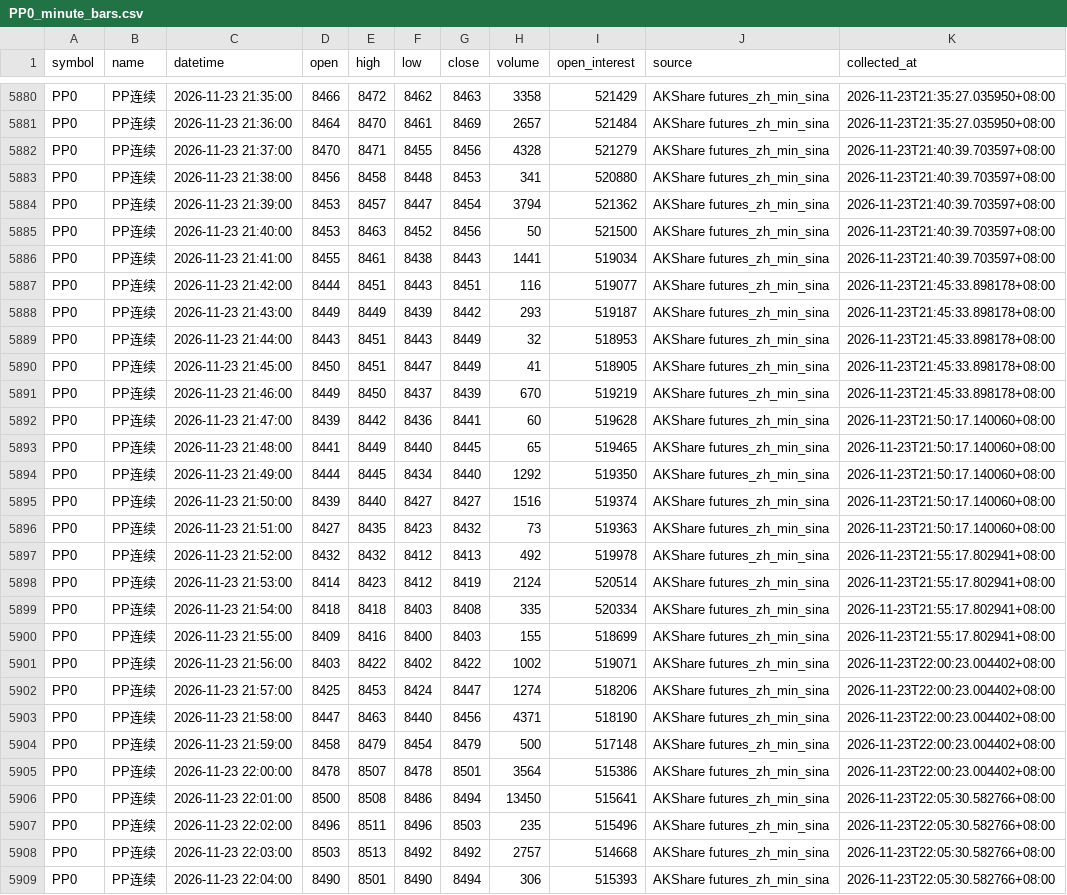
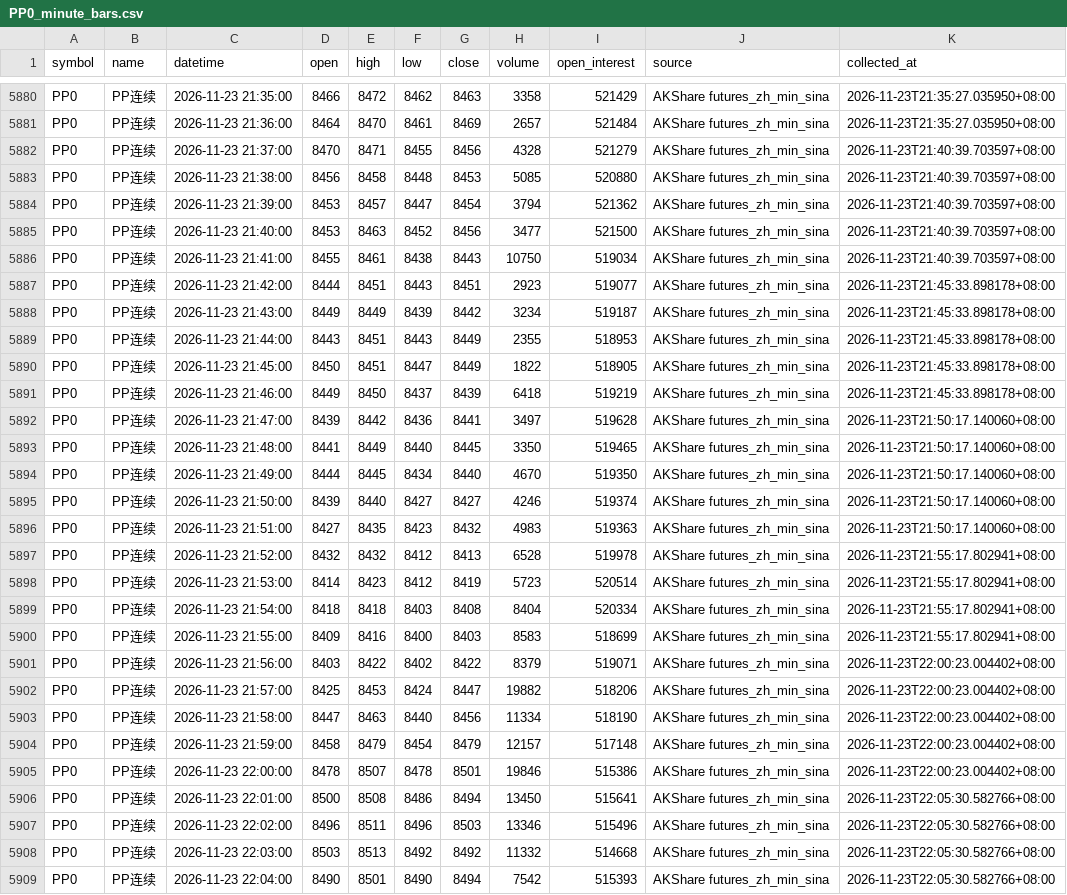
Before and after one commit to luckyjohnlucky/akshare-futures-data, a CSV file: output/PP0_minute_bars.csv, drawn as a sheet; only a part is shown, gaps mark what is left out; the diff covers the shown part only; the diff names each change by its address in the sheet, - before the commit and + after, or states it on an @@ line.

```diff
--- a/output/PP0_minute_bars.csv
+++ b/output/PP0_minute_bars.csv
-H5883 (volume): 341
+H5883 (volume): 5085
-H5885 (volume): 50
+H5885 (volume): 3477
-H5886 (volume): 1441
+H5886 (volume): 10750
-H5887 (volume): 116
+H5887 (volume): 2923
-H5888 (volume): 293
+H5888 (volume): 3234
-H5889 (volume): 32
+H5889 (volume): 2355
-H5890 (volume): 41
+H5890 (volume): 1822
-H5891 (volume): 670
+H5891 (volume): 6418
-H5892 (volume): 60
+H5892 (volume): 3497
-H5893 (volume): 65
+H5893 (volume): 3350
-H5894 (volume): 1292
+H5894 (volume): 4670
-H5895 (volume): 1516
+H5895 (volume): 4246
-H5896 (volume): 73
+H5896 (volume): 4983
-H5897 (volume): 492
+H5897 (volume): 6528
-H5898 (volume): 2124
+H5898 (volume): 5723
-H5899 (volume): 335
+H5899 (volume): 8404
-H5900 (volume): 155
+H5900 (volume): 8583
-H5901 (volume): 1002
+H5901 (volume): 8379
-H5902 (volume): 1274
+H5902 (volume): 19882
-H5903 (volume): 4371
+H5903 (volume): 11334
-H5904 (volume): 500
+H5904 (volume): 12157
-H5905 (volume): 3564
+H5905 (volume): 19846
-H5907 (volume): 235
+H5907 (volume): 13346
-H5908 (volume): 2757
+H5908 (volume): 11332
-H5909 (volume): 306
+H5909 (volume): 7542
```
Also changed, not shown: 4 added rows and 50 edited cells elsewhere in this file, output/HC0_minute_bars.csv, output/L0_minute_bars.csv, 6 other files.
